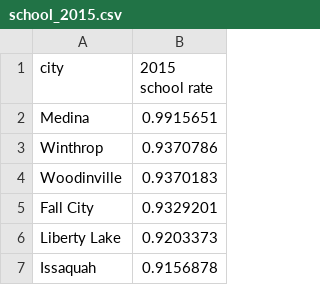
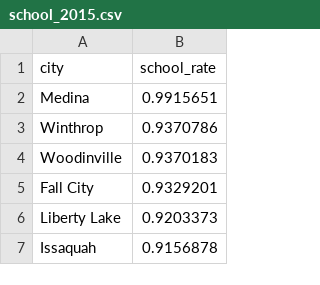
Before and after one commit to tylermcm/kingCountyExternalData, a CSV file: school_2015.csv, drawn as a sheet; only a part is shown.

Commit message:
Update school_2015.csv

```diff
--- a/school_2015.csv
+++ b/school_2015.csv
@@ -1,2 +1,2 @@
-city,2015 school rate
+city,school_rate
 Medina,0.9915651
```
